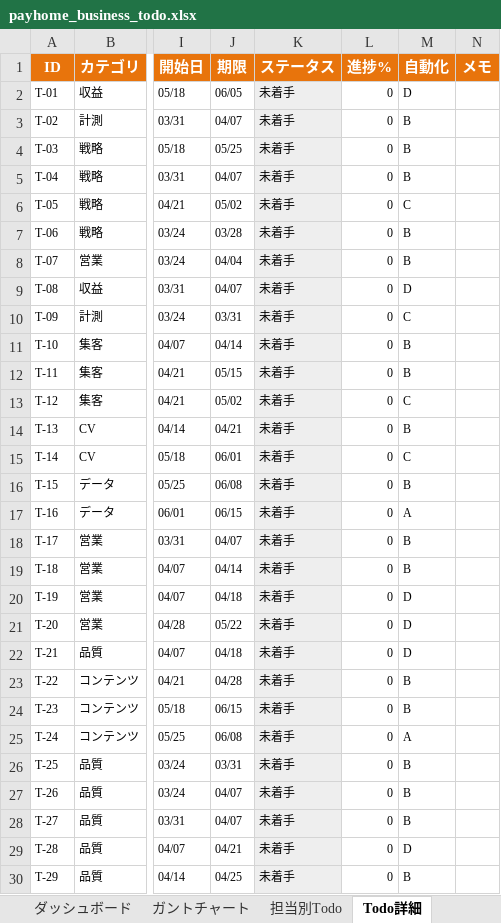
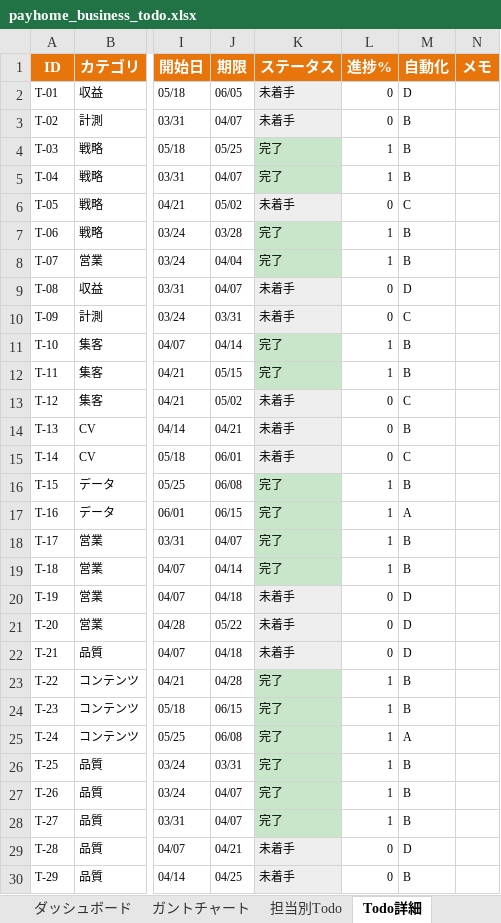
Before and after one commit to wazeka0412/payhome-next, an Excel workbook: docs/payhome_business_todo.xlsx, sheet Todo詳細, drawn as a sheet; only a part is shown, gaps mark what is left out; values as stored, in another font and other column widths than the file's, no borders; the diff covers the shown part only; the diff names each change by its address in the sheet, - before the commit and + after, or states it on an @@ line.

```diff
--- a/docs/payhome_business_todo.xlsx (sheet Todo詳細)
+++ b/docs/payhome_business_todo.xlsx (sheet Todo詳細)
-K4:K5 (ステータス): 未着手
+K4:K5 (ステータス): 完了
-K4:K5 fill: #EEEEEE
+K4:K5 fill: #C8E6C9
-L4:L5 (進捗%): 0
+L4:L5 (進捗%): 1
-K7:K8 (ステータス): 未着手
+K7:K8 (ステータス): 完了
-K7:K8 fill: #EEEEEE
+K7:K8 fill: #C8E6C9
-L7:L8 (進捗%): 0
+L7:L8 (進捗%): 1
-K11:K12 (ステータス): 未着手
+K11:K12 (ステータス): 完了
-K11:K12 fill: #EEEEEE
+K11:K12 fill: #C8E6C9
-L11:L12 (進捗%): 0
+L11:L12 (進捗%): 1
-K16:K19 (ステータス): 未着手
+K16:K19 (ステータス): 完了
-K16:K19 fill: #EEEEEE
+K16:K19 fill: #C8E6C9
-L16:L19 (進捗%): 0
+L16:L19 (進捗%): 1
-K23:K28 (ステータス): 未着手
+K23:K28 (ステータス): 完了
-K23:K28 fill: #EEEEEE
+K23:K28 fill: #C8E6C9
-L23:L28 (進捗%): 0
+L23:L28 (進捗%): 1
```
Also changed, not shown: 16 edited cells and cell formats elsewhere in this sheet, sheet ガントチャート, sheet 担当別Todo, sheet ダッシュボード.
